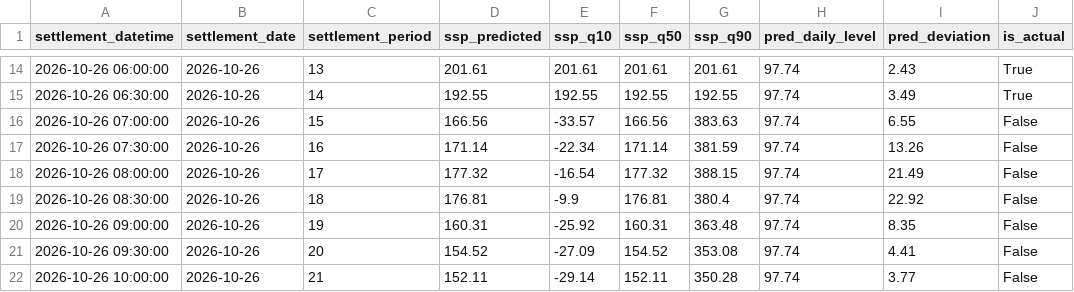
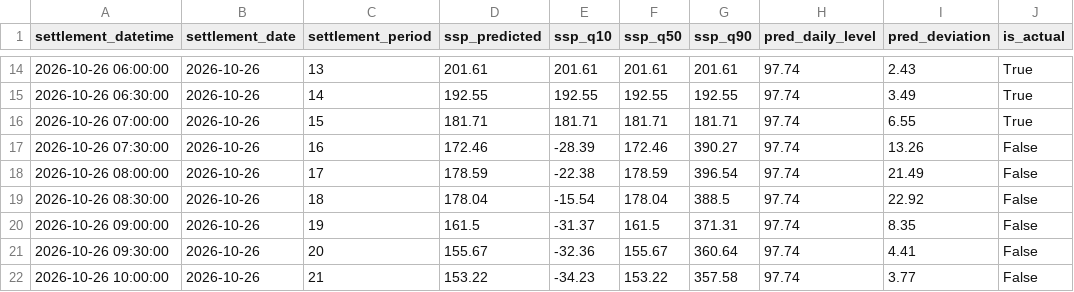
Before and after one commit to liudi23/uk-system-price-forecast, a CSV file: model_assets/next_day_forecast_phase3.csv, drawn as a sheet; only a part is shown, gaps mark what is left out; the diff covers the shown part only.

```diff
--- a/model_assets/next_day_forecast_phase3.csv
+++ b/model_assets/next_day_forecast_phase3.csv
@@ -15,8 +15,8 @@ settlement_datetime,settlement_date,settlement_period,ssp_predicted,ssp_q10,ssp_
 2026-10-26 06:30:00,2026-10-26,14,192.55,192.55,192.55,192.55,97.74,3.49,True
-2026-10-26 07:00:00,2026-10-26,15,166.56,-33.57,166.56,383.63,97.74,6.55,False
-2026-10-26 07:30:00,2026-10-26,16,171.14,-22.34,171.14,381.59,97.74,13.26,False
-2026-10-26 08:00:00,2026-10-26,17,177.32,-16.54,177.32,388.15,97.74,21.49,False
-2026-10-26 08:30:00,2026-10-26,18,176.81,-9.9,176.81,380.4,97.74,22.92,False
-2026-10-26 09:00:00,2026-10-26,19,160.31,-25.92,160.31,363.48,97.74,8.35,False
-2026-10-26 09:30:00,2026-10-26,20,154.52,-27.09,154.52,353.08,97.74,4.41,False
-2026-10-26 10:00:00,2026-10-26,21,152.11,-29.14,152.11,350.28,97.74,3.77,False
+2026-10-26 07:00:00,2026-10-26,15,181.71,181.71,181.71,181.71,97.74,6.55,True
+2026-10-26 07:30:00,2026-10-26,16,172.46,-28.39,172.46,390.27,97.74,13.26,False
+2026-10-26 08:00:00,2026-10-26,17,178.59,-22.38,178.59,396.54,97.74,21.49,False
+2026-10-26 08:30:00,2026-10-26,18,178.04,-15.54,178.04,388.5,97.74,22.92,False
+2026-10-26 09:00:00,2026-10-26,19,161.5,-31.37,161.5,371.31,97.74,8.35,False
+2026-10-26 09:30:00,2026-10-26,20,155.67,-32.36,155.67,360.64,97.74,4.41,False
+2026-10-26 10:00:00,2026-10-26,21,153.22,-34.23,153.22,357.58,97.74,3.77,False
```
Also changed, not shown: 108 edited cells elsewhere in this file, 2 other files.
